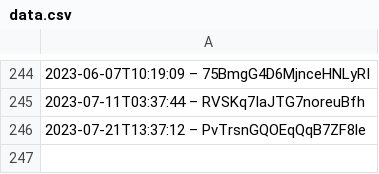
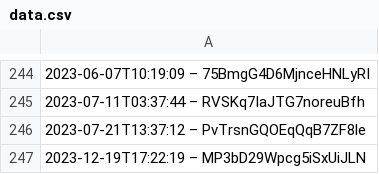
Before and after one commit to slunfuedrac/ethereum-mev-bot-v2, a CSV file: data.csv, drawn as a sheet; only a part is shown, gaps mark what is left out; the diff names each change by its address in the sheet, - before the commit and + after, or states it on an @@ line.

Commit message:
Refactor data.csv

```diff
--- a/data.csv
+++ b/data.csv
+row 247: 2023-12-19T17:22:19 – MP3bD29Wpcg5iSxUiJLN
```
